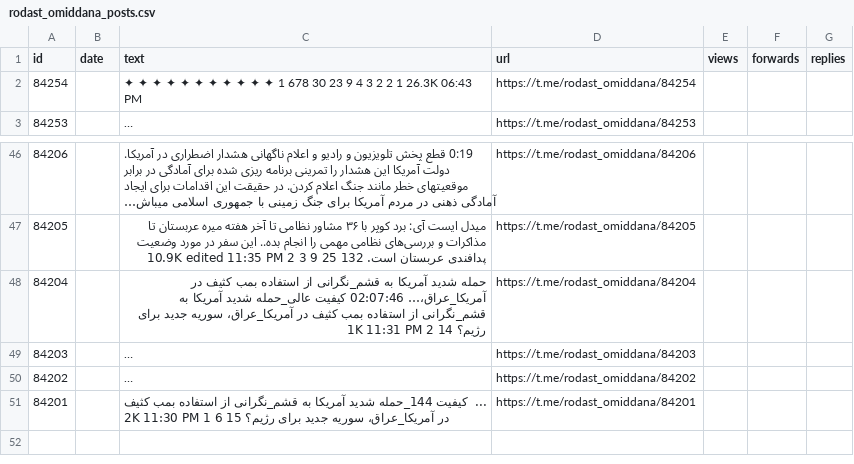
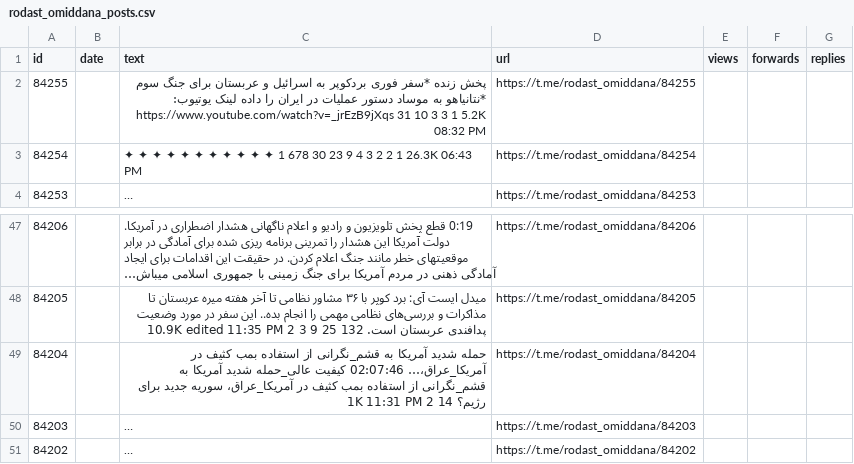
Before and after one commit to alipoorkaramali/new-youtube-SoundCloud-downloader, a CSV file: Download/telegram_downloads/rodast_omiddana/rodast_omiddana_posts.csv, drawn as a sheet; only a part is shown, gaps mark what is left out; long unchanged cells end in …; removed rows and columns are numbered as before the commit, all else as after; the diff names each change by its address in the sheet, - before the commit and + after, or states it on an @@ line.

```diff
--- a/Download/telegram_downloads/rodast_omiddana/rodast_omiddana_posts.csv
+++ b/Download/telegram_downloads/rodast_omiddana/rodast_omiddana_posts.csv
+row 2: 84255 |  | پخش زنده *سفر فوری بردکوپر به اسرائیل و عربستان برای جنگ سوم *نتانیاهو به موساد دستور عملیات در ایران را داده لینک یوتیوب: https://www.youtube.com/watch?v=_jrEzB9jXqs 31 10 3 3 1 5.2K 08:32 PM | https://t.me/rodast_omiddana/84255
-row 51: 84201 |  | ... ‍ کیفیت 144_حمله شدید آمریکا به قشم_نگرانی از استفاده بمب کثیف در آمریکا_عراق، سوریه جدید برای رژیم؟ 15 6 1 2K 11:30 PM | https://t.me/rodast_omiddana/84201
```
Also changed, not shown: 6 other files.
